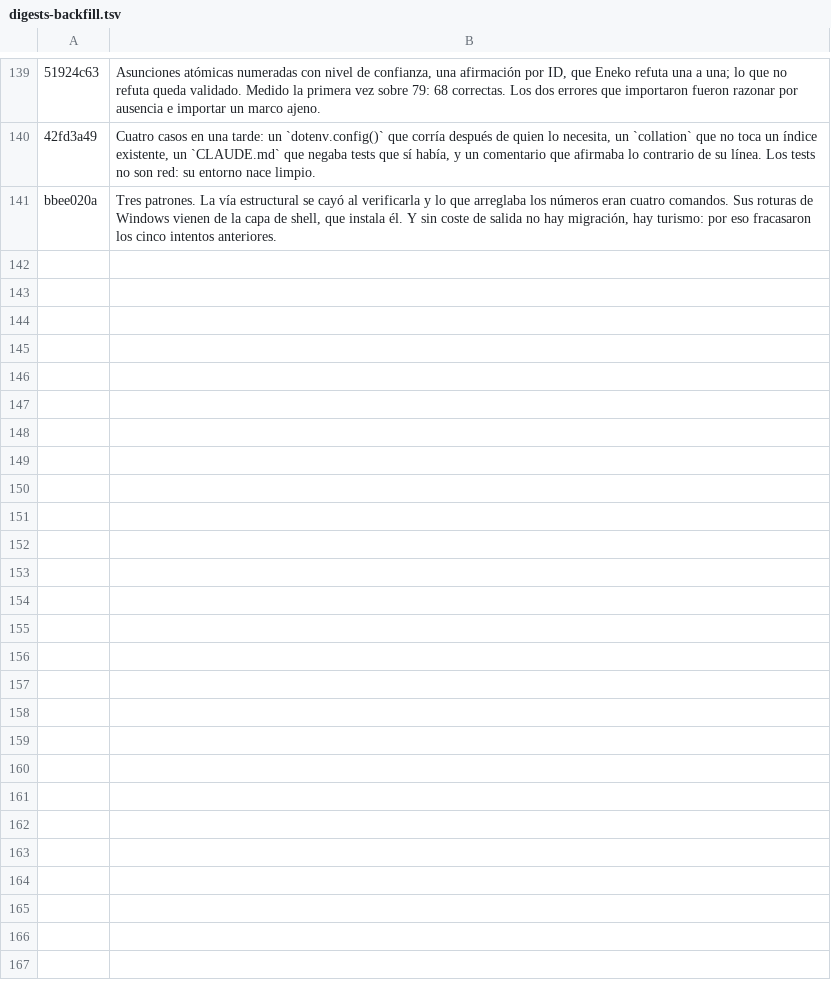
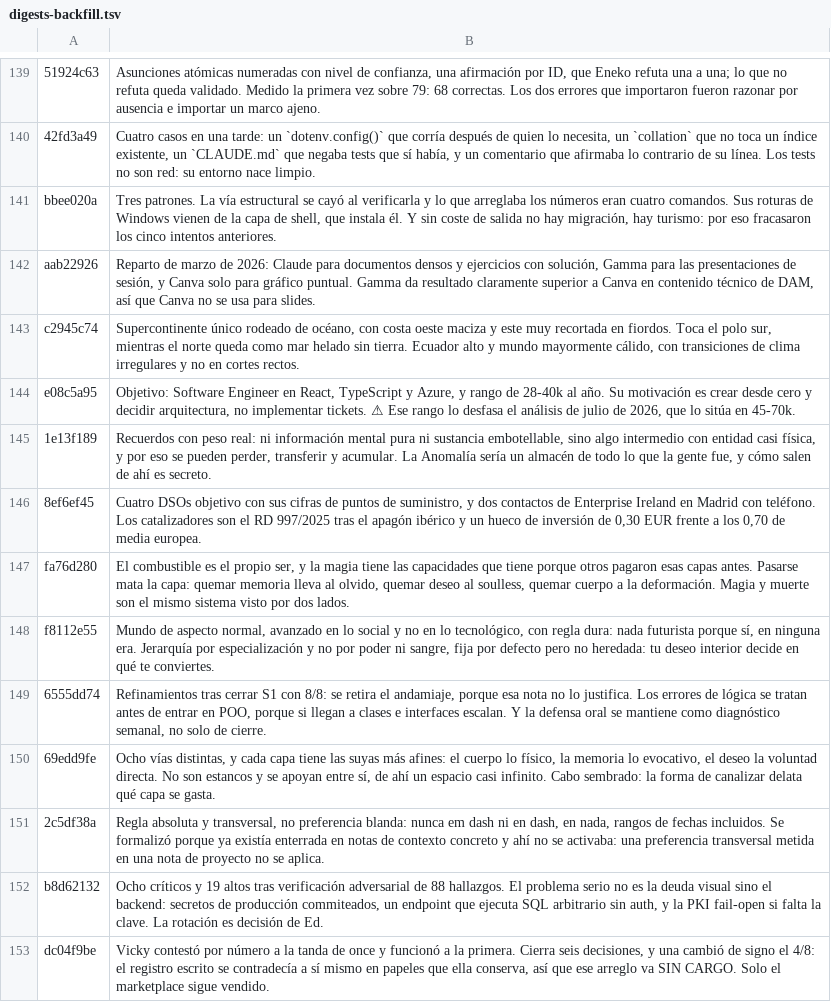
Before and after one commit to Enraxk/naeth, a TSV file: docs/plan/digests-backfill.tsv, drawn as a sheet; only a part is shown, gaps mark what is left out; the diff names each change by its address in the sheet, - before the commit and + after, or states it on an @@ line.

Commit message:
Quinta tanda de G2: 166 de 477, y la octava nota caducada
G2 va por 63 de 209.

e08c5a95 (el perfil profesional) da un rango de 28-40k que el análisis de valor
de mercado de julio desfasa a 45-70k. Es del mismo tipo que la fiscal: no está
superada entera, solo una cifra, así que el aviso va dentro del digest en vez de
callarlo.

```diff
--- a/docs/plan/digests-backfill.tsv
+++ b/docs/plan/digests-backfill.tsv
+row 142: aab22926 | Reparto de marzo de 2026: Claude para documentos densos y ejercicios con solución, Gamma para las presentaciones de sesión, y Canva solo para gráfico puntual. Gamma da resultado claramente superior a Canva en contenido técnico de DAM, así que Canva no se usa para slides.
+row 143: c2945c74 | Supercontinente único rodeado de océano, con costa oeste maciza y este muy recortada en fiordos. Toca el polo sur, mientras el norte queda como mar helado sin tierra. Ecuador alto y mundo mayormente cálido, con transiciones de clima irregulares y no en cortes rectos.
+row 144: e08c5a95 | Objetivo: Software Engineer en React, TypeScript y Azure, y rango de 28-40k al año. Su motivación es crear desde cero y decidir arquitectura, no implementar tickets. ⚠ Ese rango lo desfasa el análisis de julio de 2026, que lo sitúa en 45-70k.
+row 145: 1e13f189 | Recuerdos con peso real: ni información mental pura ni sustancia embotellable, sino algo intermedio con entidad casi física, y por eso se pueden perder, transferir y acumular. La Anomalía sería un almacén de todo lo que la gente fue, y cómo salen de ahí es secreto.
+row 146: 8ef6ef45 | Cuatro DSOs objetivo con sus cifras de puntos de suministro, y dos contactos de Enterprise Ireland en Madrid con teléfono. Los catalizadores son el RD 997/2025 tras el apagón ibérico y un hueco de inversión de 0,30 EUR frente a los 0,70 de media europea.
+row 147: fa76d280 | El combustible es el propio ser, y la magia tiene las capacidades que tiene porque otros pagaron esas capas antes. Pasarse mata la capa: quemar memoria lleva al olvido, quemar deseo al soulless, quemar cuerpo a la deformación. Magia y muerte son el mismo sistema visto por dos lados.
+row 148: f8112e55 | Mundo de aspecto normal, avanzado en lo social y no en lo tecnológico, con regla dura: nada futurista porque sí, en ninguna era. Jerarquía por especialización y no por poder ni sangre, fija por defecto pero no heredada: tu deseo interior decide en qué te conviertes.
+row 149: 6555dd74 | Refinamientos tras cerrar S1 con 8/8: se retira el andamiaje, porque esa nota no lo justifica. Los errores de lógica se tratan antes de entrar en POO, porque si llegan a clases e interfaces escalan. Y la defensa oral se mantiene como diagnóstico semanal, no solo de cierre.
+row 150: 69edd9fe | Ocho vías distintas, y cada capa tiene las suyas más afines: el cuerpo lo físico, la memoria lo evocativo, el deseo la voluntad directa. No son estancos y se apoyan entre sí, de ahí un espacio casi infinito. Cabo sembrado: la forma de canalizar delata qué capa se gasta.
+row 151: 2c5df38a | Regla absoluta y transversal, no preferencia blanda: nunca em dash ni en dash, en nada, rangos de fechas incluidos. Se formalizó porque ya existía enterrada en notas de contexto concreto y ahí no se activaba: una preferencia transversal metida en una nota de proyecto no se aplica.
+row 152: b8d62132 | Ocho críticos y 19 altos tras verificación adversarial de 88 hallazgos. El problema serio no es la deuda visual sino el backend: secretos de producción commiteados, un endpoint que ejecuta SQL arbitrario sin auth, y la PKI fail-open si falta la clave. La rotación es decisión de Ed.
+row 153: dc04f9be | Vicky contestó por número a la tanda de once y funcionó a la primera. Cierra seis decisiones, y una cambió de signo el 4/8: el registro escrito se contradecía a sí mismo en papeles que ella conserva, así que ese arreglo va SIN CARGO. Solo el marketplace sigue vendido.
```
Also changed, not shown: 2 other files.
